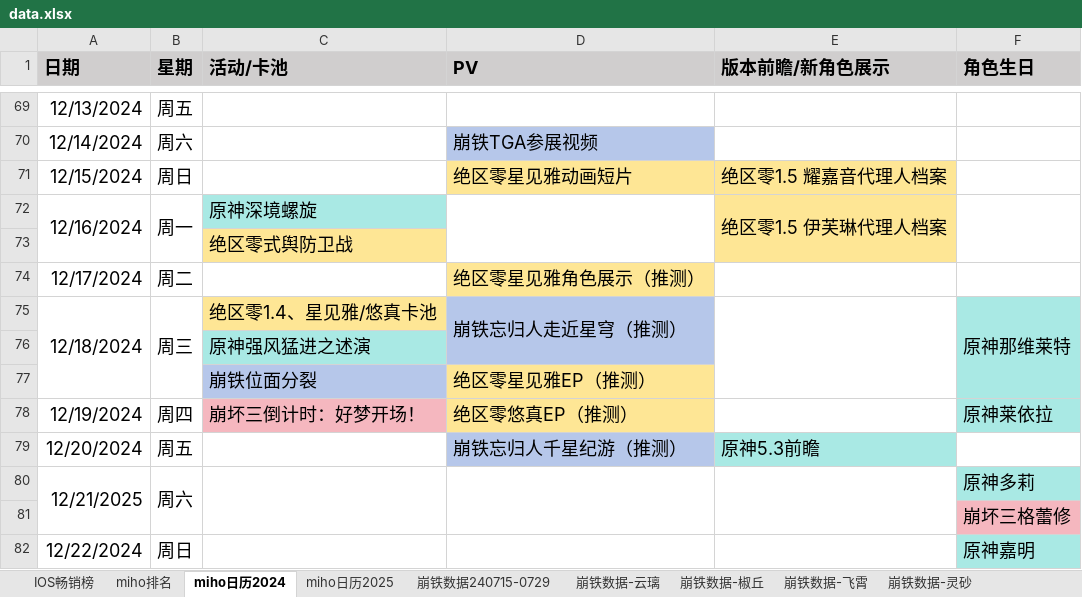
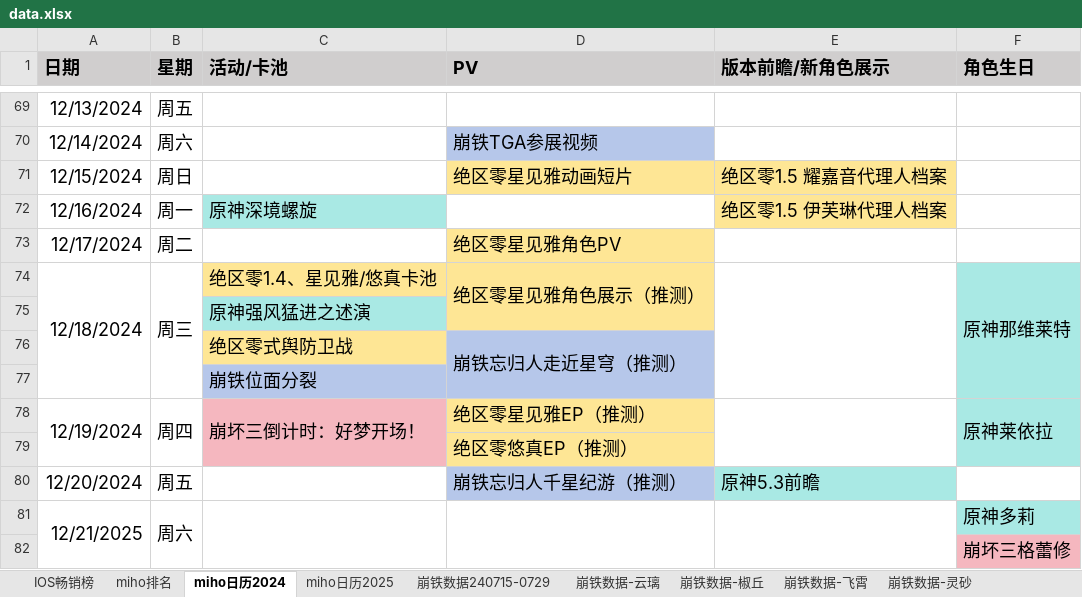
Before and after one commit to zq56745674/HSR_DATA_SERVER, an Excel workbook: doc/data.xlsx, sheet miho日历2024, drawn as a sheet; only a part is shown, gaps mark what is left out; the shorter side is filled out with more unchanged rows; values as stored, in another font and other column widths than the file's, no borders; removed rows and columns are numbered as before the commit, all else as after; the diff names each change by its address in the sheet, - before the commit and + after, or states it on an @@ line.

Commit message:
doc

```diff
--- a/doc/data.xlsx (sheet miho日历2024)
+++ b/doc/data.xlsx (sheet miho日历2024)
-A72:A73 merged
-B72:B73 merged
-D72:D73 merged
-E72:E73 merged
-F72:F73 merged
-row 73:  |  | 绝区零式舆防卫战
-D73 (PV): 绝区零星见雅角色展示（推测）
+D73 (PV): 绝区零星见雅角色PV
-D74 (PV): 崩铁忘归人走近星穹（推测）
+D74 (PV): 绝区零星见雅角色展示（推测）
-D74:D75 fill: #B6C7EA
+D74:D75 fill: #FEE695
-row 77:  |  | 崩铁位面分裂 | 绝区零星见雅EP（推测）
+row 76:  |  | 绝区零式舆防卫战 | 崩铁忘归人走近星穹（推测）
+row 77:  |  | 崩铁位面分裂
+A78:A79 merged
+B78:B79 merged
+C78:C79 merged
-D78 (PV): 绝区零悠真EP（推测）
+D78 (PV): 绝区零星见雅EP（推测）
+E78:E79 merged
+F78:F79 merged
+row 79:  |  |  | 绝区零悠真EP（推测）
```
Also changed, not shown: sheet miho排名, sheet 崩铁数据-星期日, sheet IOS畅销榜, charts or pictures.
